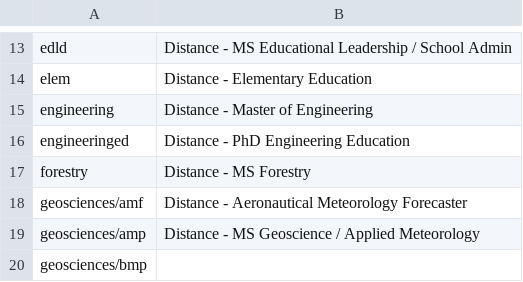
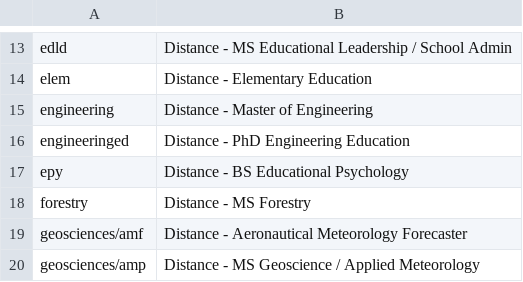
Before and after one commit to oretoise/slate, a CSV file: scripts/populations.csv, drawn as a sheet; only a part is shown, gaps mark what is left out; the shorter side is filled out with more unchanged rows; the diff names each change by its address in the sheet, - before the commit and + after, or states it on an @@ line.

Commit message:
Add BS Ed Psych to populations.csv

```diff
--- a/scripts/populations.csv
+++ b/scripts/populations.csv
+row 17: epy | Distance - BS Educational Psychology
```
